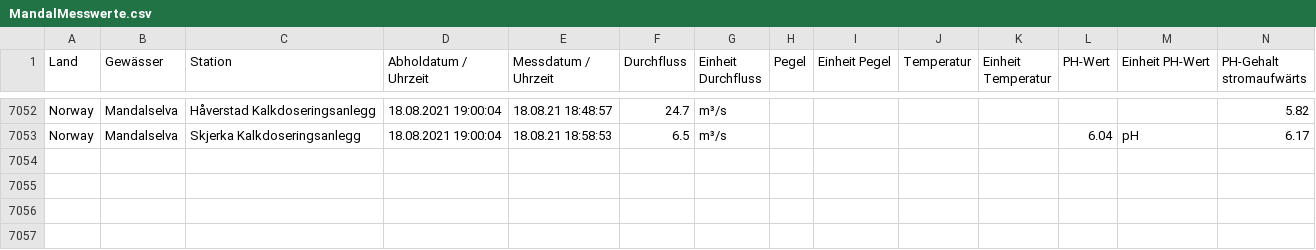
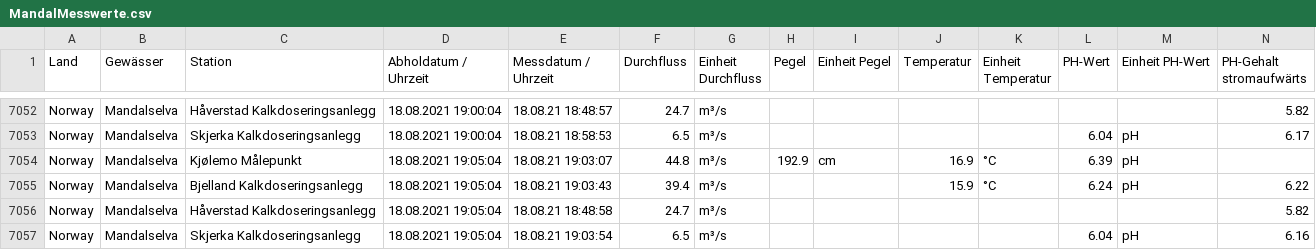
Before and after one commit to achim007/MandalselvaData, a CSV file: MandalMesswerte.csv, drawn as a sheet; only a part is shown, gaps mark what is left out; rows hold the shown columns only; the diff names each change by its address in the sheet, - before the commit and + after, or states it on an @@ line.

Commit message:
update

```diff
--- a/MandalMesswerte.csv
+++ b/MandalMesswerte.csv
+row 7054: Norway | Mandalselva | Kjølemo Målepunkt | 18.08.2021 19:05:04 | 18.08.21 19:03:07 | 44.8 | m³/s | 192.9 | cm | 16.9 | °C | 6.39 | pH
+row 7055: Norway | Mandalselva | Bjelland Kalkdoseringsanlegg | 18.08.2021 19:05:04 | 18.08.21 19:03:43 | 39.4 | m³/s |  |  | 15.9 | °C | 6.24 | pH | 6.22
+row 7056: Norway | Mandalselva | Håverstad Kalkdoseringsanlegg | 18.08.2021 19:05:04 | 18.08.21 18:48:58 | 24.7 | m³/s |  |  |  |  |  |  | 5.82
+row 7057: Norway | Mandalselva | Skjerka Kalkdoseringsanlegg | 18.08.2021 19:05:04 | 18.08.21 19:03:54 | 6.5 | m³/s |  |  |  |  | 6.04 | pH | 6.16
```
